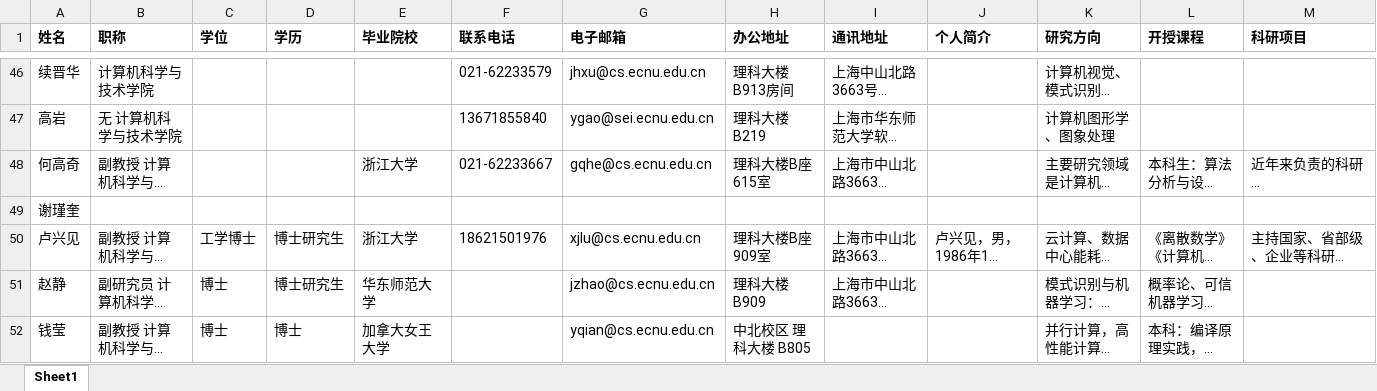
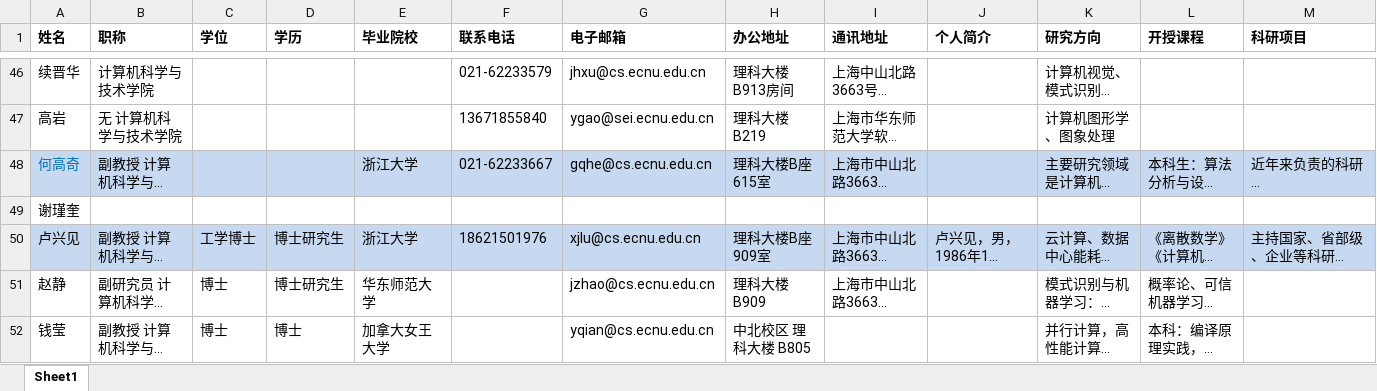
Before and after one commit to evan-gyy/TutorCrawler, an Excel workbook: 计专导师.xlsx, sheet Sheet1, drawn as a sheet; only a part is shown, gaps mark what is left out; long unchanged cells end in …; values as stored, in another font and other column widths than the file's, no borders; the diff covers the shown part only; the diff names each change by its address in the sheet, - before the commit and + after, or states it on an @@ line.

Commit message:
update excel

```diff
--- a/计专导师.xlsx (sheet Sheet1)
+++ b/计专导师.xlsx (sheet Sheet1)
-A48:M48 fill: none
+A48:M48 fill: #C6D9F1
-A48 text colour: black
+A48 text colour: #0070C0
-A50:M50 fill: none
+A50:M50 fill: #C6D9F1
```
Also changed, not shown: cell formats elsewhere in this sheet.
